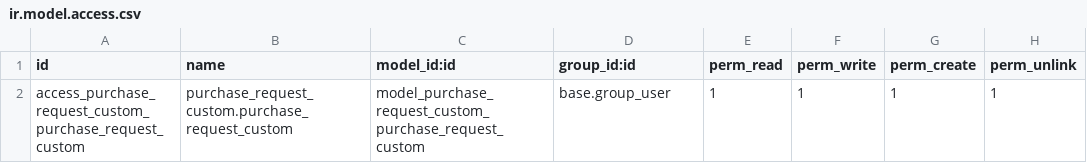
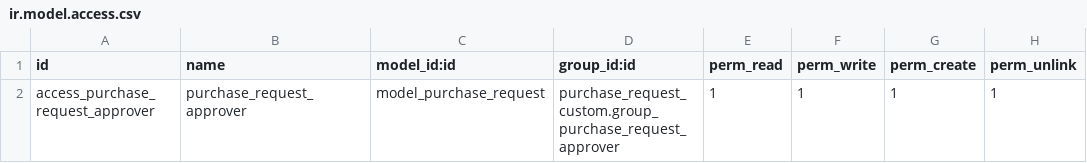
Before and after one commit to halltech-ci/apps, a CSV file: purchase_request_custom/security/ir.model.access.csv, drawn as a sheet.

Commit message:
Adding approver in purchase_request_custom

```diff
--- a/purchase_request_custom/security/ir.model.access.csv
+++ b/purchase_request_custom/security/ir.model.access.csv
@@ -1,2 +1,2 @@
 id,name,model_id:id,group_id:id,perm_read,perm_write,perm_create,perm_unlink
-access_purchase_request_custom_purchase_request_custom,purchase_request_custom.purchase_request_custom,model_purchase_request_custom_purchase_request_custom,base.group_user,1,1,1,1
+access_purchase_request_approver,purchase_request_approver,model_purchase_request,purchase_request_custom.group_purchase_request_approver,1,1,1,1
```
Also changed, not shown: 3 other files.
